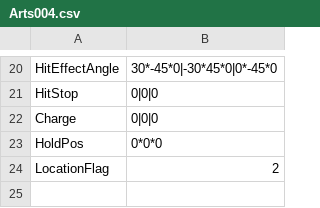
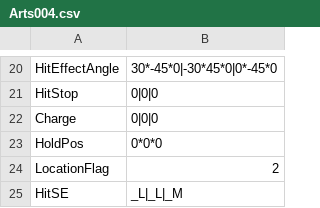
Before and after one commit to vinvinvidal/Project00, a CSV file: Project/Assets/Resources/csv/Arts/Arts004.csv, drawn as a sheet; only a part is shown, gaps mark what is left out.

```diff
--- a/Project/Assets/Resources/csv/Arts/Arts004.csv
+++ b/Project/Assets/Resources/csv/Arts/Arts004.csv
@@ -24 +24,2 @@ HoldPos,0*0*0
 LocationFlag,2
+HitSE,_L|_L|_M
```
Also changed, not shown: Project/Assets/Resources/csv/Arts/Arts000.csv, Project/Assets/Resources/csv/Arts/Arts005.csv, 27 other files.
